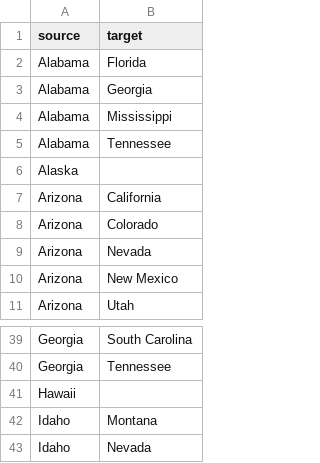
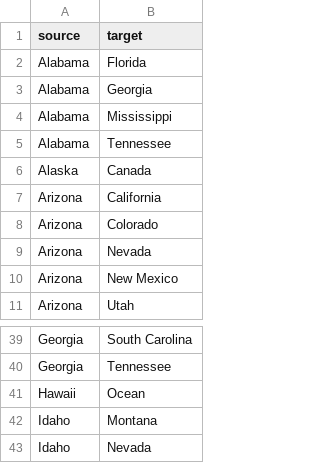
Before and after one commit to AustinStehling/playing_with_data, a CSV file: csv/bordering_states.csv, drawn as a sheet; only a part is shown, gaps mark what is left out.

```diff
--- a/csv/bordering_states.csv
+++ b/csv/bordering_states.csv
@@ -5,3 +5,3 @@ Alabama,Mississippi,
 Alabama,Tennessee
-Alaska,
+Alaska, Canada
 Arizona,California
@@ -40,3 +40,3 @@ Georgia,South Carolina
 Georgia,Tennessee
-Hawaii,
+Hawaii, Ocean
 Idaho,Montana
```
Also changed, not shown: 13 other files.
